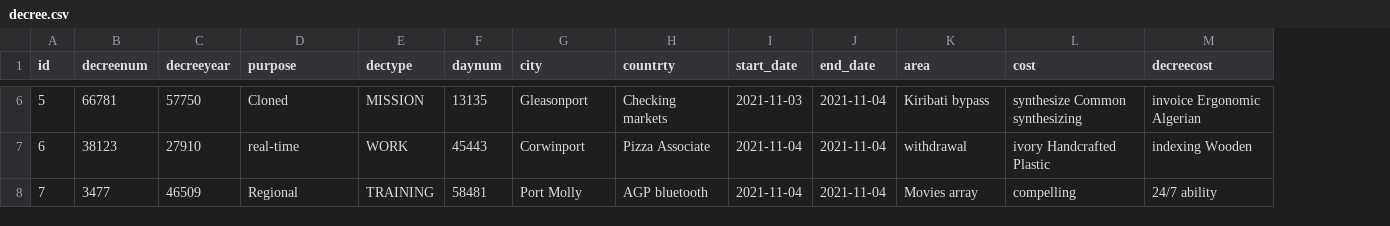
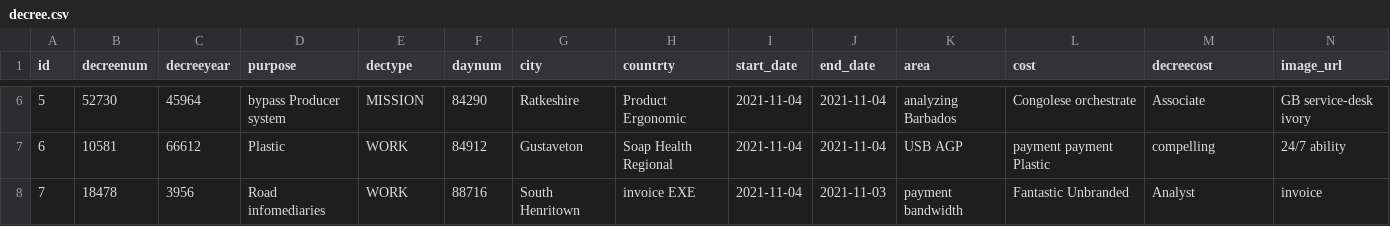
Before and after one commit to ashrafara/empTravel, a CSV file: src/main/resources/config/liquibase/fake-data/decree.csv, drawn as a sheet; only a part is shown, gaps mark what is left out; the diff covers the shown part only; the diff names each change by its address in the sheet, - before the commit and + after, or states it on an @@ line.

```diff
--- a/src/main/resources/config/liquibase/fake-data/decree.csv
+++ b/src/main/resources/config/liquibase/fake-data/decree.csv
+column N (image_url), rows 6-8: GB service-desk ivory | 24/7 ability | invoice
-B6 (decreenum): 66781
+B6 (decreenum): 52730
-C6 (decreeyear): 57750
+C6 (decreeyear): 45964
-D6 (purpose): Cloned
+D6 (purpose): bypass Producer system
-F6 (daynum): 13135
+F6 (daynum): 84290
-G6 (city): Gleasonport
+G6 (city): Ratkeshire
-H6 (countrty): Checking markets
+H6 (countrty): Product Ergonomic
-I6 (start_date): 2021-11-03
+I6 (start_date): 2021-11-04
-K6 (area): Kiribati bypass
+K6 (area): analyzing Barbados
-L6 (cost): synthesize Common synthesizing
+L6 (cost): Congolese orchestrate
-M6 (decreecost): invoice Ergonomic Algerian
+M6 (decreecost): Associate
-B7 (decreenum): 38123
+B7 (decreenum): 10581
-C7 (decreeyear): 27910
+C7 (decreeyear): 66612
-D7 (purpose): real-time
+D7 (purpose): Plastic
-F7 (daynum): 45443
+F7 (daynum): 84912
-G7 (city): Corwinport
+G7 (city): Gustaveton
-H7 (countrty): Pizza Associate
+H7 (countrty): Soap Health Regional
-K7 (area): withdrawal
+K7 (area): USB AGP
-L7 (cost): ivory Handcrafted Plastic
+L7 (cost): payment payment Plastic
-M7 (decreecost): indexing Wooden
+M7 (decreecost): compelling
-B8 (decreenum): 3477
+B8 (decreenum): 18478
-C8 (decreeyear): 46509
+C8 (decreeyear): 3956
-D8 (purpose): Regional
+D8 (purpose): Road infomediaries
-E8 (dectype): TRAINING
+E8 (dectype): WORK
-F8 (daynum): 58481
+F8 (daynum): 88716
-G8 (city): Port Molly
+G8 (city): South Henritown
-H8 (countrty): AGP bluetooth
+H8 (countrty): invoice EXE
-J8 (end_date): 2021-11-04
+J8 (end_date): 2021-11-03
-K8 (area): Movies array
+K8 (area): payment bandwidth
-L8 (cost): compelling
+L8 (cost): Fantastic Unbranded
-M8 (decreecost): 24/7 ability
+M8 (decreecost): Analyst
```
Also changed, not shown: 64 edited cells elsewhere in this file, 26 other files.
